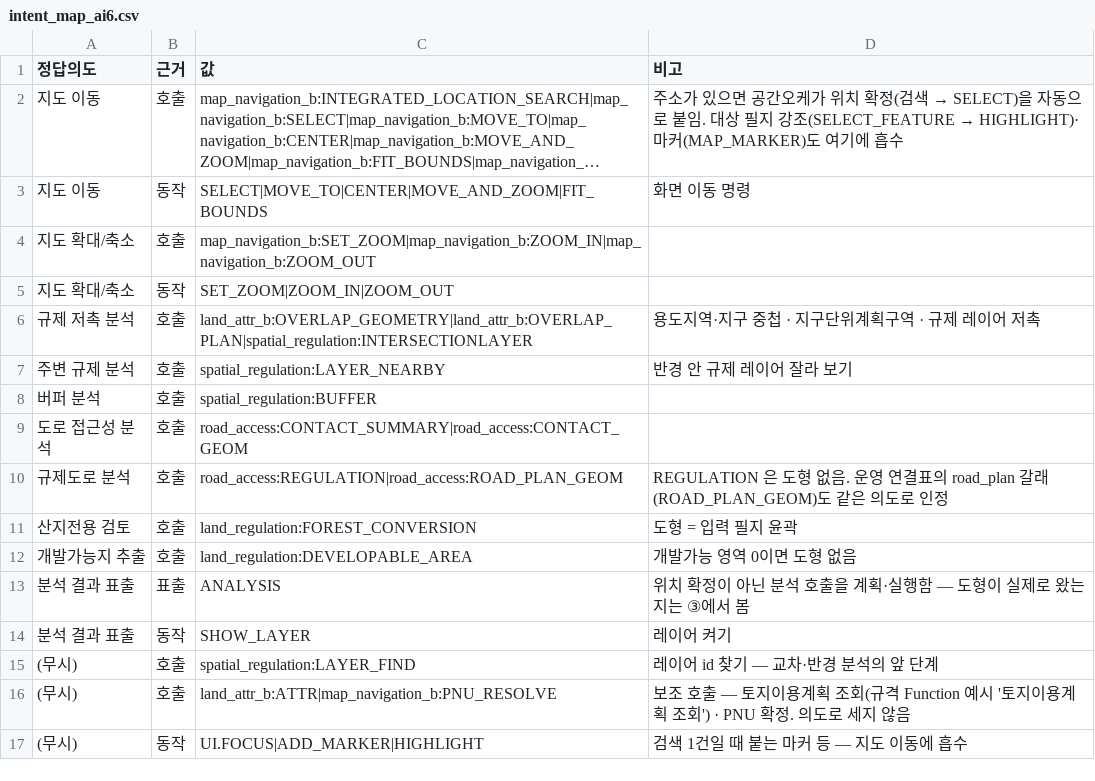
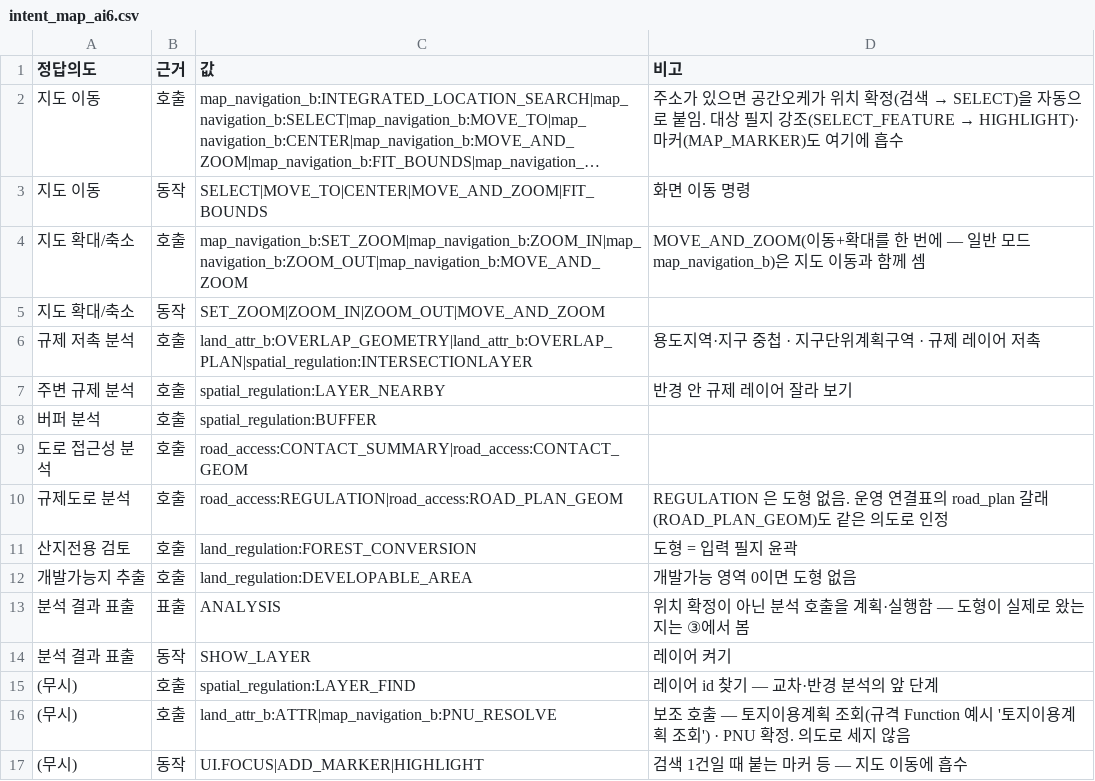
Before and after one commit to eunkyeoung/nipa_ai_eval, a CSV file: spec_data/intent_map_ai6.csv, drawn as a sheet; long unchanged cells end in ….

```diff
--- a/spec_data/intent_map_ai6.csv
+++ b/spec_data/intent_map_ai6.csv
@@ -3,4 +3,4 @@
 지도 이동,동작,SELECT|MOVE_TO|CENTER|MOVE_AND_ZOOM|FIT_BOUNDS,화면 이동 명령
-지도 확대/축소,호출,map_navigation_b:SET_ZOOM|map_navigation_b:ZOOM_IN|map_navigation_b:ZOOM_OUT,
-지도 확대/축소,동작,SET_ZOOM|ZOOM_IN|ZOOM_OUT,
+지도 확대/축소,호출,map_navigation_b:SET_ZOOM|map_navigation_b:ZOOM_IN|map_navigation_b:ZOOM_OUT|map_navigation_b:MOVE_AND_ZOOM,MOVE_AND_ZOOM(이동+확대를 한 번에 — 일반 모드 map_navigation_b)은 지도 이동과 함께 셈
+지도 확대/축소,동작,SET_ZOOM|ZOOM_IN|ZOOM_OUT|MOVE_AND_ZOOM,
 규제 저촉 분석,호출,land_attr_b:OVERLAP_GEOMETRY|land_attr_b:OVERLAP_PLAN|spatial_regulation:INTERSECTIONLAYER,용도지역·지구 중첩 · 지구단위계획구역 · 규제 레이어 저촉
```
Also changed, not shown: 7 other files.
